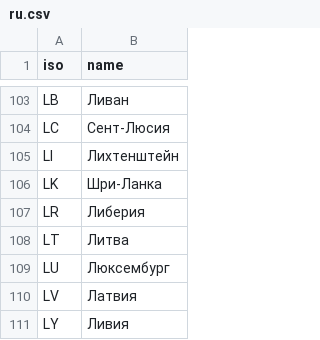
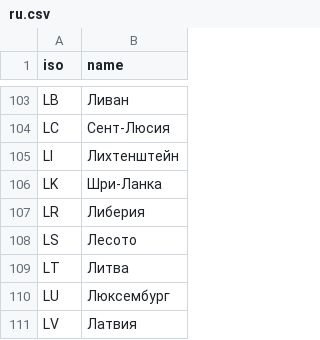
Before and after one commit to SailorMax/data, a CSV file: geo/translates/countries/ru.csv, drawn as a sheet; only a part is shown, gaps mark what is left out; the shorter side is filled out with more unchanged rows.

Commit message:
geo / translate for Lesoto

```diff
--- a/geo/translates/countries/ru.csv
+++ b/geo/translates/countries/ru.csv
@@ -107,2 +107,3 @@ LK,Шри‐Ланка
 LR,Либерия
+LS,Лесото
 LT,Литва
```
